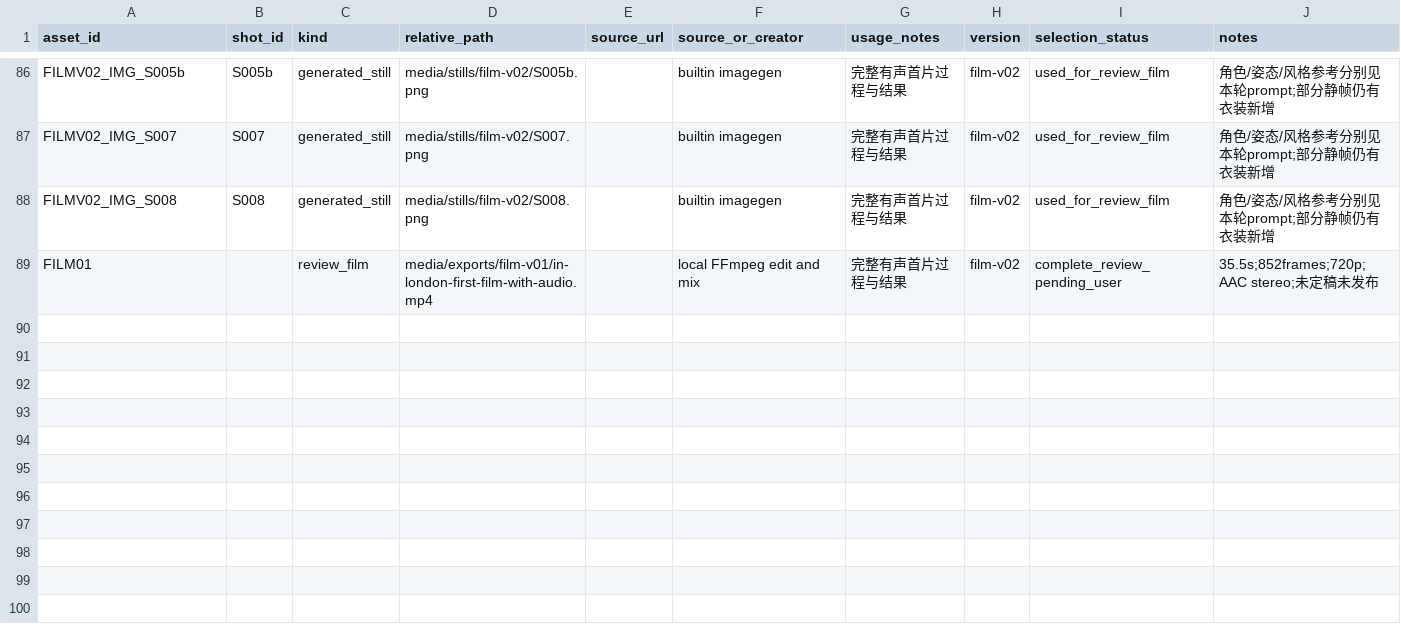
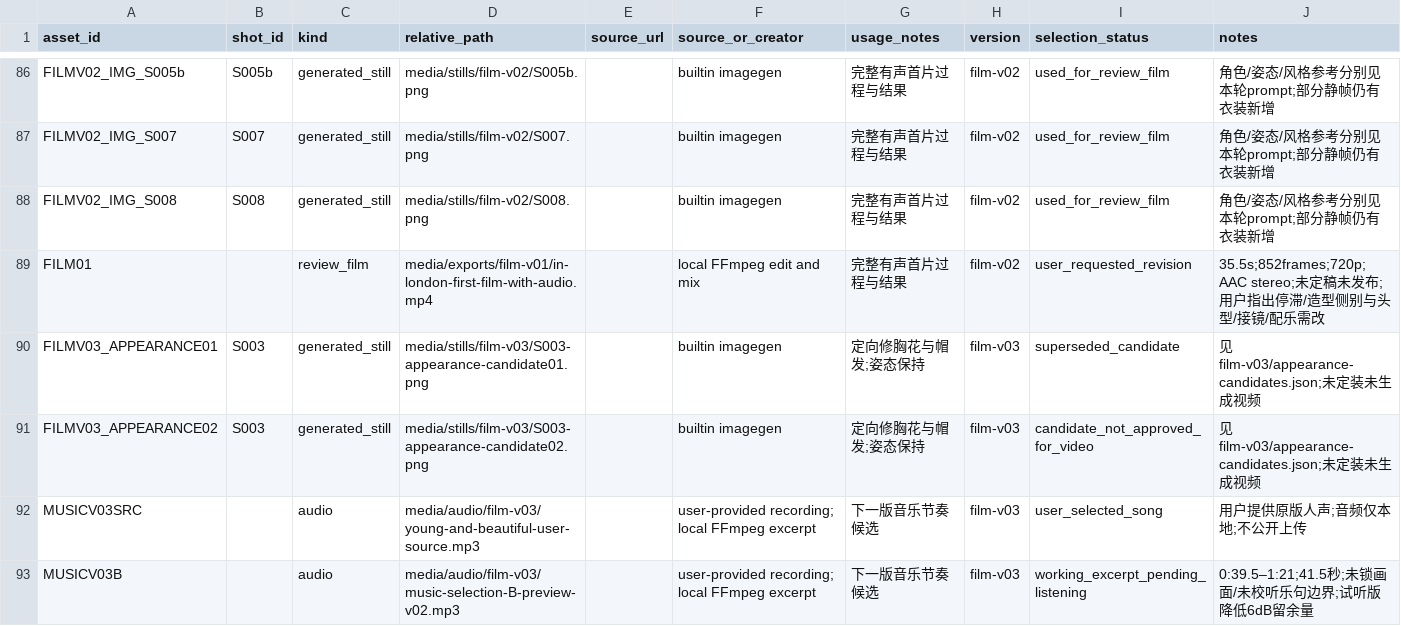
Before and after one commit to lj99boy/last_ai_video, a CSV file: works/0001-in-london/production/manifest.csv, drawn as a sheet; only a part is shown, gaps mark what is left out.

Commit message:
Plan fluid camera revision, correct appearance candidates and archive song selection

```diff
--- a/works/0001-in-london/production/manifest.csv
+++ b/works/0001-in-london/production/manifest.csv
@@ -88,2 +88,6 @@ FILMV02_IMG_S007,S007,generated_still,media/stills/film-v02/S007.png,,builtin im
 FILMV02_IMG_S008,S008,generated_still,media/stills/film-v02/S008.png,,builtin imagegen,完整有声首片过程与结果,film-v02,used_for_review_film,角色/姿态/风格参考分别见本轮prompt;部分静帧仍有衣装新增
-FILM01,,review_film,media/exports/film-v01/in-london-first-film-with-audio.mp4,,local FFmpeg edit and mix,完整有声首片过程与结果,film-v02,complete_review_pending_user,35.5s;852frames;720p;AAC stereo;未定稿未发布
+FILM01,,review_film,media/exports/film-v01/in-london-first-film-with-audio.mp4,,local FFmpeg edit and mix,完整有声首片过程与结果,film-v02,user_requested_revision,35.5s;852frames;720p;AAC stereo;未定稿未发布;用户指出停滞/造型侧别与头型/接镜/配乐需改
+FILMV03_APPEARANCE01,S003,generated_still,media/stills/film-v03/S003-appearance-candidate01.png,,builtin imagegen,定向修胸花与帽发;姿态保持,film-v03,superseded_candidate,见film-v03/appearance-candidates.json;未定装未生成视频
+FILMV03_APPEARANCE02,S003,generated_still,media/stills/film-v03/S003-appearance-candidate02.png,,builtin imagegen,定向修胸花与帽发;姿态保持,film-v03,candidate_not_approved_for_video,见film-v03/appearance-candidates.json;未定装未生成视频
+MUSICV03SRC,,audio,media/audio/film-v03/young-and-beautiful-user-source.mp3,,user-provided recording; local FFmpeg excerpt,下一版音乐节奏候选,film-v03,user_selected_song,用户提供原版人声;音频仅本地;不公开上传
+MUSICV03B,,audio,media/audio/film-v03/music-selection-B-preview-v02.mp3,,user-provided recording; local FFmpeg excerpt,下一版音乐节奏候选,film-v03,working_excerpt_pending_listening,0:39.5–1:21;41.5秒;未锁画面/未校听乐句边界;试听版降低6dB留余量
```
Also changed, not shown: works/0001-in-london/production/runs.csv, 16 other files.
